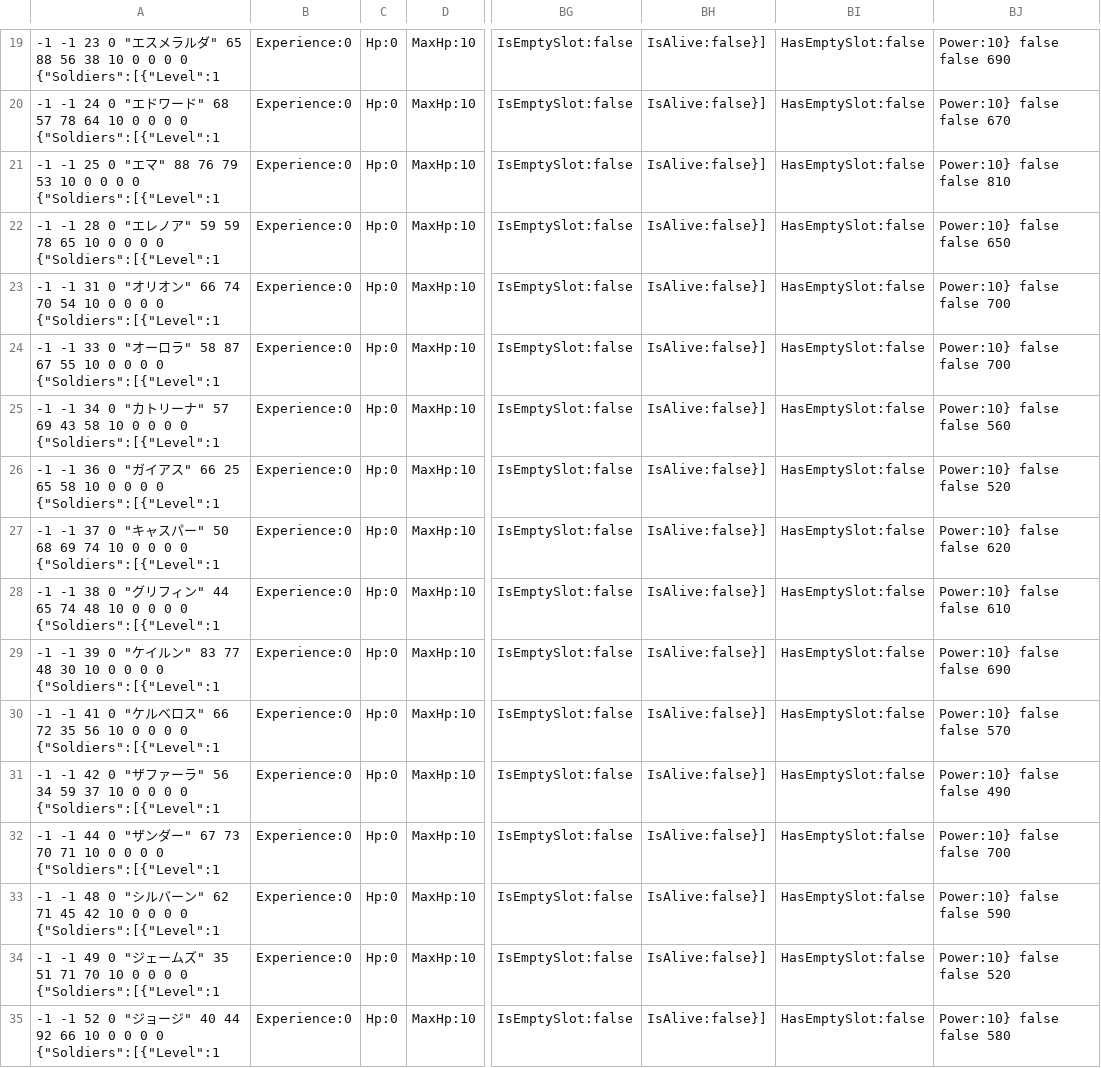
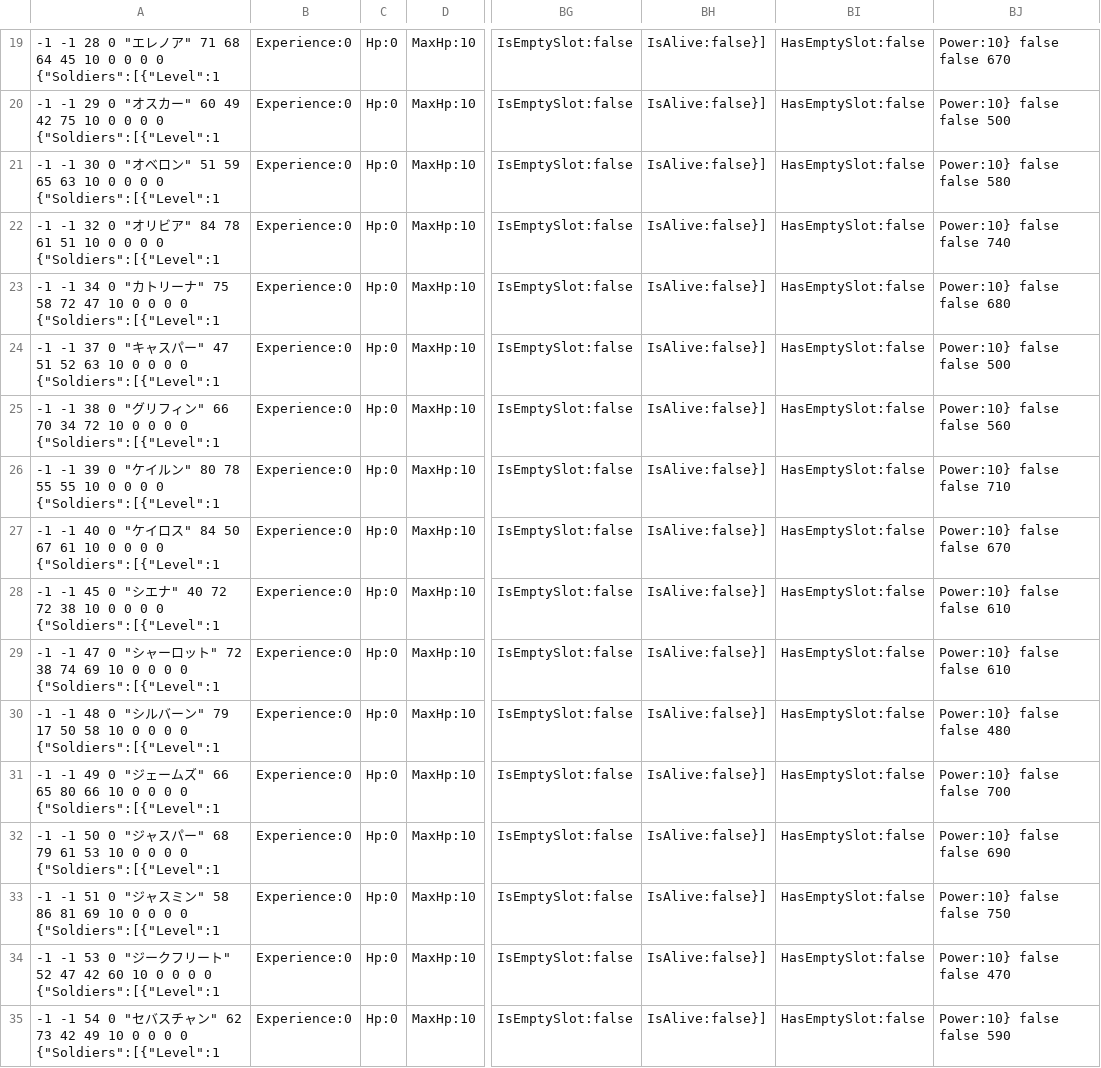
Before and after one commit to 778a0a/betrayer, a CSV file: Assets/Development/SavedData/character_data.csv, drawn as a sheet; only a part is shown, gaps mark what is left out; the diff covers the shown part only; the diff names each change by its address in the sheet, - before the commit and + after, or states it on an @@ line.

```diff
--- a/Assets/Development/SavedData/character_data.csv
+++ b/Assets/Development/SavedData/character_data.csv
-A19: -1 -1 23 0 "エスメラルダ" 65 88 56 38 10 0…
+A19: -1 -1 28 0 "エレノア" 71 68 64 45 10 0…
-BJ19: Power:10} false false 690
+BJ19: Power:10} false false 670
-A20: -1 -1 24 0 "エドワード" 68 57 78 64 10 0…
+A20: -1 -1 29 0 "オスカー" 60 49 42 75 10 0…
-BJ20: Power:10} false false 670
+BJ20: Power:10} false false 500
-A21: -1 -1 25 0 "エマ" 88 76 79 53 10 0…
+A21: -1 -1 30 0 "オベロン" 51 59 65 63 10 0…
-BJ21: Power:10} false false 810
+BJ21: Power:10} false false 580
-A22: -1 -1 28 0 "エレノア" 59 59 78 65 10 0…
+A22: -1 -1 32 0 "オリビア" 84 78 61 51 10 0…
-BJ22: Power:10} false false 650
+BJ22: Power:10} false false 740
-A23: -1 -1 31 0 "オリオン" 66 74 70 54 10 0…
+A23: -1 -1 34 0 "カトリーナ" 75 58 72 47 10 0…
-BJ23: Power:10} false false 700
+BJ23: Power:10} false false 680
-A24: -1 -1 33 0 "オーロラ" 58 87 67 55 10 0…
+A24: -1 -1 37 0 "キャスパー" 47 51 52 63 10 0…
-BJ24: Power:10} false false 700
+BJ24: Power:10} false false 500
-A25: -1 -1 34 0 "カトリーナ" 57 69 43 58 10 0…
+A25: -1 -1 38 0 "グリフィン" 66 70 34 72 10 0…
-A26: -1 -1 36 0 "ガイアス" 66 25 65 58 10 0…
+A26: -1 -1 39 0 "ケイルン" 80 78 55 55 10 0…
-BJ26: Power:10} false false 520
+BJ26: Power:10} false false 710
-A27: -1 -1 37 0 "キャスパー" 50 68 69 74 10 0…
+A27: -1 -1 40 0 "ケイロス" 84 50 67 61 10 0…
-BJ27: Power:10} false false 620
+BJ27: Power:10} false false 670
-A28: -1 -1 38 0 "グリフィン" 44 65 74 48 10 0…
+A28: -1 -1 45 0 "シエナ" 40 72 72 38 10 0…
-A29: -1 -1 39 0 "ケイルン" 83 77 48 30 10 0…
+A29: -1 -1 47 0 "シャーロット" 72 38 74 69 10 0…
-BJ29: Power:10} false false 690
+BJ29: Power:10} false false 610
-A30: -1 -1 41 0 "ケルベロス" 66 72 35 56 10 0…
+A30: -1 -1 48 0 "シルバーン" 79 17 50 58 10 0…
-BJ30: Power:10} false false 570
+BJ30: Power:10} false false 480
-A31: -1 -1 42 0 "ザファーラ" 56 34 59 37 10 0…
+A31: -1 -1 49 0 "ジェームズ" 66 65 80 66 10 0…
-BJ31: Power:10} false false 490
+BJ31: Power:10} false false 700
-A32: -1 -1 44 0 "ザンダー" 67 73 70 71 10 0…
+A32: -1 -1 50 0 "ジャスパー" 68 79 61 53 10 0…
-BJ32: Power:10} false false 700
+BJ32: Power:10} false false 690
-A33: -1 -1 48 0 "シルバーン" 62 71 45 42 10 0…
+A33: -1 -1 51 0 "ジャスミン" 58 86 81 69 10 0…
-BJ33: Power:10} false false 590
+BJ33: Power:10} false false 750
-A34: -1 -1 49 0 "ジェームズ" 35 51 71 70 10 0…
+A34: -1 -1 53 0 "ジークフリート" 52 47 42 60 10 0…
-BJ34: Power:10} false false 520
+BJ34: Power:10} false false 470
-A35: -1 -1 52 0 "ジョージ" 40 44 92 66 10 0…
+A35: -1 -1 54 0 "セバスチャン" 62 73 42 49 10 0…
-BJ35: Power:10} false false 580
+BJ35: Power:10} false false 590
```
Also changed, not shown: 166 edited cells elsewhere in this file, 7 other files.
